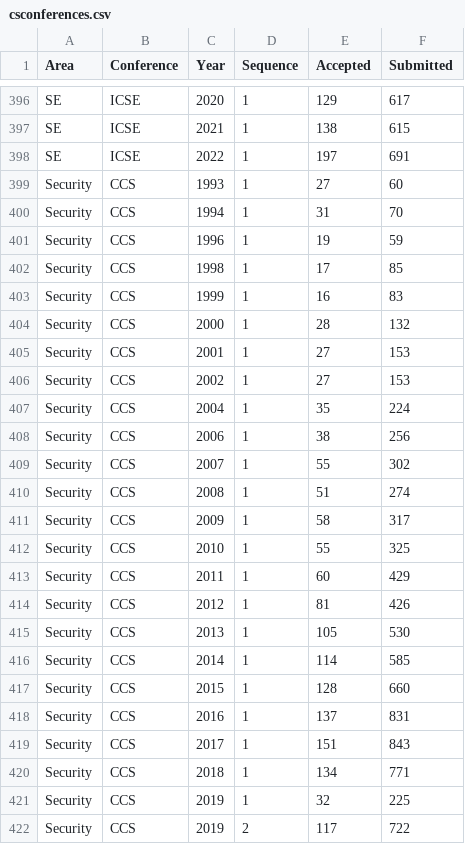
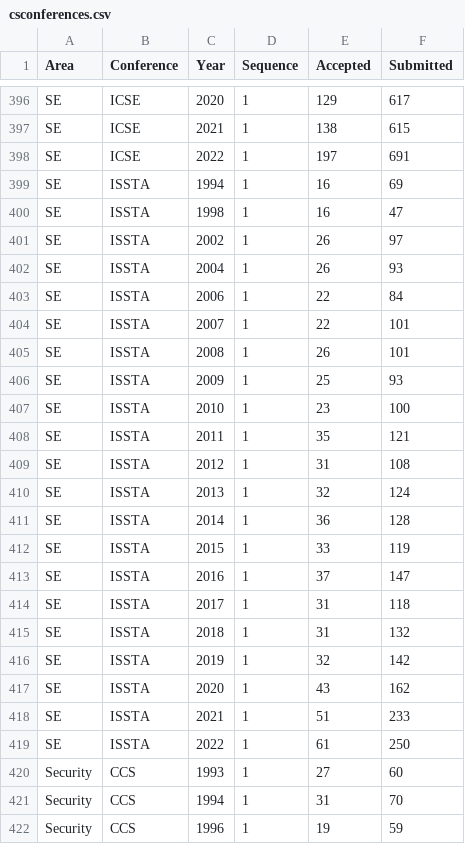
Before and after one commit to emeryberger/csconferences, a CSV file: csconferences.csv, drawn as a sheet; only a part is shown, gaps mark what is left out; the shorter side is filled out with more unchanged rows; the diff names each change by its address in the sheet, - before the commit and + after, or states it on an @@ line.

Commit message:
Added ISSTA.

```diff
--- a/csconferences.csv
+++ b/csconferences.csv
+row 399: SE | ISSTA | 1994 | 1 | 16 | 69
+row 400: SE | ISSTA | 1998 | 1 | 16 | 47
+row 401: SE | ISSTA | 2002 | 1 | 26 | 97
+row 402: SE | ISSTA | 2004 | 1 | 26 | 93
+row 403: SE | ISSTA | 2006 | 1 | 22 | 84
+row 404: SE | ISSTA | 2007 | 1 | 22 | 101
+row 405: SE | ISSTA | 2008 | 1 | 26 | 101
+row 406: SE | ISSTA | 2009 | 1 | 25 | 93
+row 407: SE | ISSTA | 2010 | 1 | 23 | 100
+row 408: SE | ISSTA | 2011 | 1 | 35 | 121
+row 409: SE | ISSTA | 2012 | 1 | 31 | 108
+row 410: SE | ISSTA | 2013 | 1 | 32 | 124
+row 411: SE | ISSTA | 2014 | 1 | 36 | 128
+row 412: SE | ISSTA | 2015 | 1 | 33 | 119
+row 413: SE | ISSTA | 2016 | 1 | 37 | 147
+row 414: SE | ISSTA | 2017 | 1 | 31 | 118
+row 415: SE | ISSTA | 2018 | 1 | 31 | 132
+row 416: SE | ISSTA | 2019 | 1 | 32 | 142
+row 417: SE | ISSTA | 2020 | 1 | 43 | 162
+row 418: SE | ISSTA | 2021 | 1 | 51 | 233
+row 419: SE | ISSTA | 2022 | 1 | 61 | 250
```
Also changed, not shown: 30 other files.
